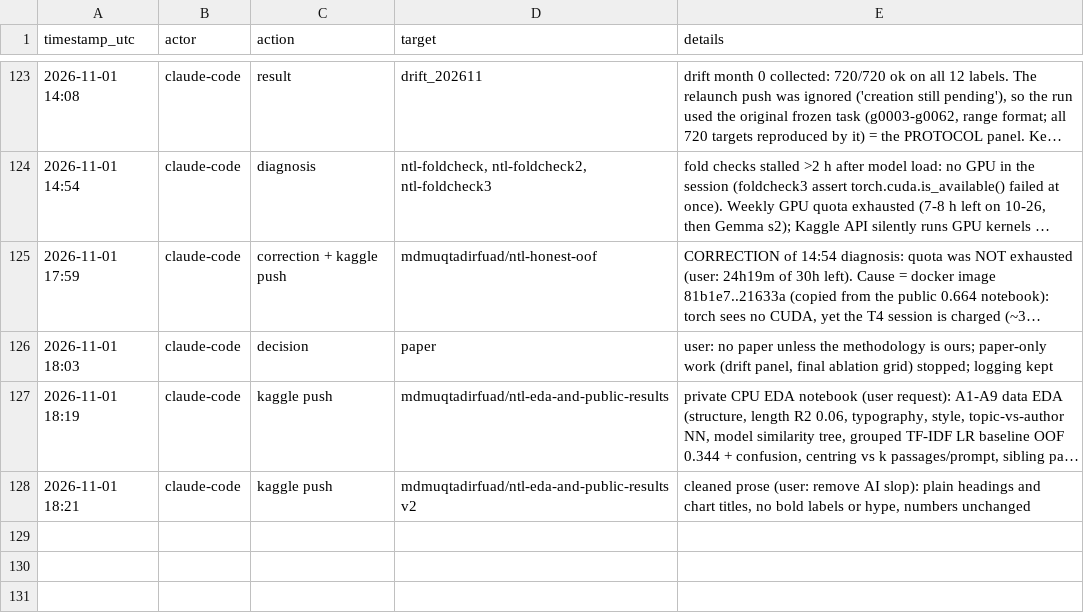
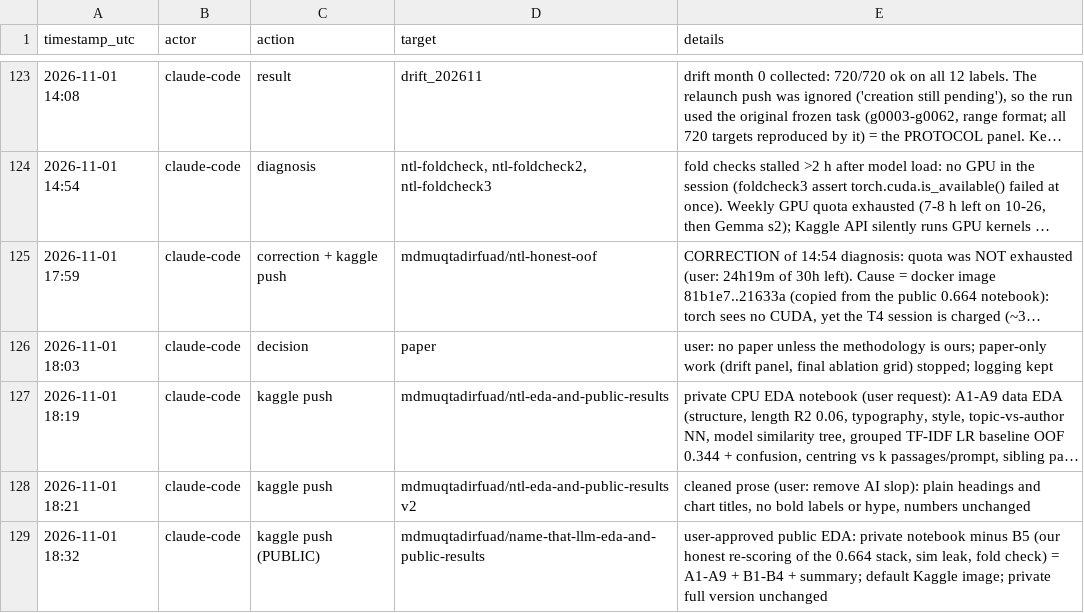
Before and after one commit to md-muqtadir-fuad/name-that-llm, a CSV file: paper/activity_log.csv, drawn as a sheet; only a part is shown, gaps mark what is left out; long unchanged cells end in ….

Commit message:
Public EDA notebook (without B5)

```diff
--- a/paper/activity_log.csv
+++ b/paper/activity_log.csv
@@ -128 +128,2 @@ timestamp_utc,actor,action,target,details
 2026-11-01 18:21,claude-code,kaggle push,mdmuqtadirfuad/ntl-eda-and-public-results v2,"cleaned prose (user: remove AI slop): plain headings and chart titles, no bold labels or hype, numbers unchanged"
+2026-11-01 18:32,claude-code,kaggle push (PUBLIC),mdmuqtadirfuad/name-that-llm-eda-and-public-results,"user-approved public EDA: private notebook minus B5 (our honest re-scoring of the 0.664 stack, sim leak, fold check) = A1-A9 + B1-B4 + summary; default Kaggle image; private full version unchanged"
```
Also changed, not shown: 4 other files.
